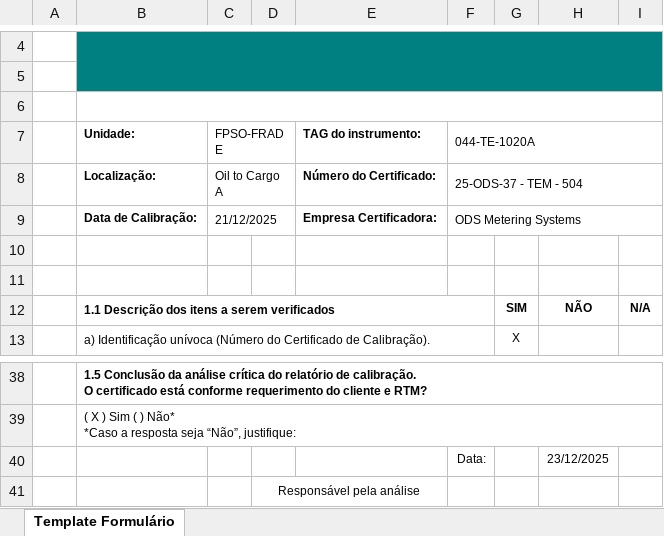
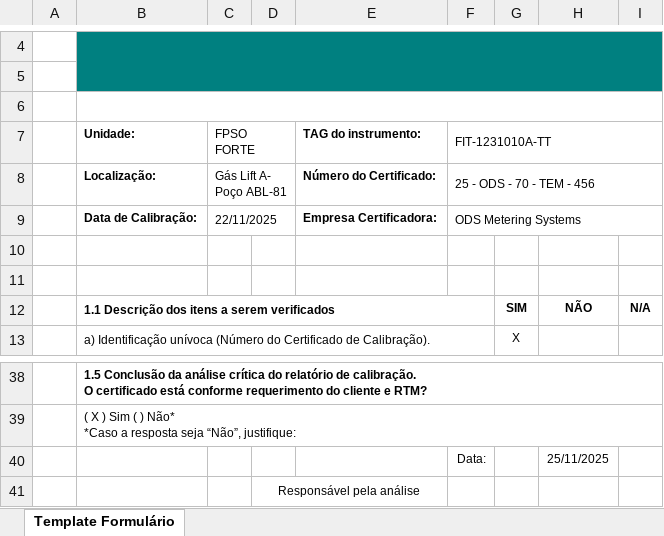
Before and after one commit to 1998-sys/AC-s_app, an Excel workbook: TemplateAC_PRIO.xlsx, sheet Template Formulário, drawn as a sheet; only a part is shown, gaps mark what is left out; values as stored, in another font and other column widths than the file's, no borders; charts and pictures not drawn; the diff names each change by its address in the sheet, - before the commit and + after, or states it on an @@ line.

```diff
--- a/TemplateAC_PRIO.xlsx (sheet Template Formulário)
+++ b/TemplateAC_PRIO.xlsx (sheet Template Formulário)
-C7: FPSO-FRADE
+C7: FPSO FORTE
-F7: 044-TE-1020A
+F7: FIT-1231010A-TT
-C8 (FPSO FORTE): Oil to Cargo A
+C8 (FPSO FORTE): Gás Lift A- Poço ABL-81
-F8 (FIT-1231010A-TT): 25-ODS-37 - TEM - 504
+F8 (FIT-1231010A-TT): 25 - ODS - 70 - TEM - 456
-C9 (FPSO FORTE): 21/12/2025
+C9 (FPSO FORTE): 22/11/2025
-H40: 23/12/2025
+H40: 25/11/2025
```
Also changed, not shown: TemplateAC_ORIGEM.xlsx, 9 other files.
